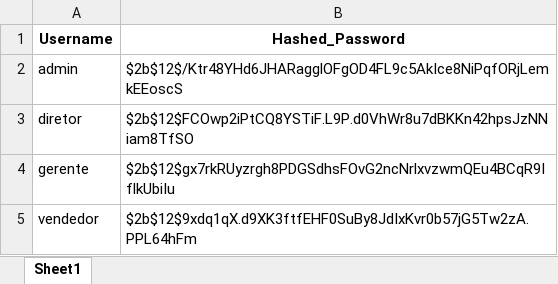
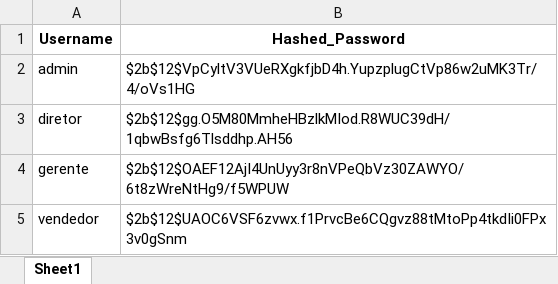
Before and after one commit to RubsRafa/projeto-mundo-1, an Excel workbook: passwords.xlsx, sheet Sheet1, drawn as a sheet; values as stored, in another font and other column widths than the file's, no borders; the diff names each change by its address in the sheet, - before the commit and + after, or states it on an @@ line.

```diff
--- a/passwords.xlsx (sheet Sheet1)
+++ b/passwords.xlsx (sheet Sheet1)
-B2 (Hashed_Password): $2b$12$/Ktr48YHd6JHARagglOFgOD4FL9c5AkIce8NiPqfORjLemkEEoscS
+B2 (Hashed_Password): $2b$12$VpCyltV3VUeRXgkfjbD4h.YupzplugCtVp86w2uMK3Tr/4/oVs1HG
-B3 (Hashed_Password): $2b$12$FCOwp2iPtCQ8YSTiF.L9P.d0VhWr8u7dBKKn42hpsJzNNiam8TfSO
+B3 (Hashed_Password): $2b$12$gg.O5M80MmheHBzlkMIod.R8WUC39dH/1qbwBsfg6Tlsddhp.AH56
-B4 (Hashed_Password): $2b$12$gx7rkRUyzrgh8PDGSdhsFOvG2ncNrlxvzwmQEu4BCqR9IflkUbiIu
+B4 (Hashed_Password): $2b$12$OAEF12AjI4UnUyy3r8nVPeQbVz30ZAWYO/6t8zWreNtHg9/f5WPUW
-B5 (Hashed_Password): $2b$12$9xdq1qX.d9XK3ftfEHF0SuBy8JdIxKvr0b57jG5Tw2zA.PPL64hFm
+B5 (Hashed_Password): $2b$12$UAOC6VSF6zvwx.f1PrvcBe6CQgvz88tMtoPp4tkdIi0FPx3v0gSnm
```
Also changed, not shown: 3 other files.
